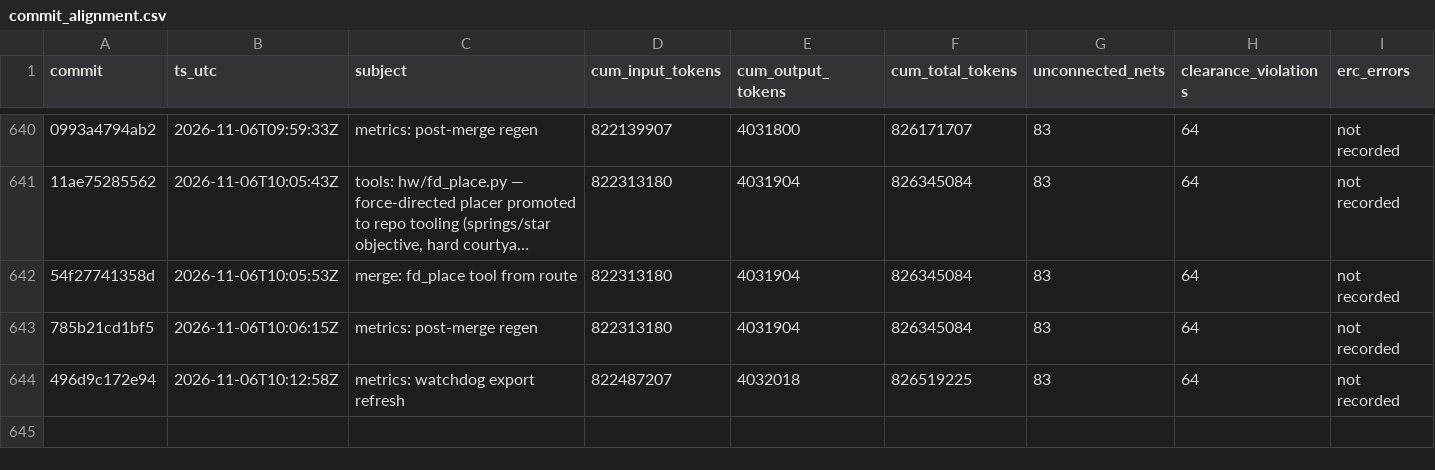
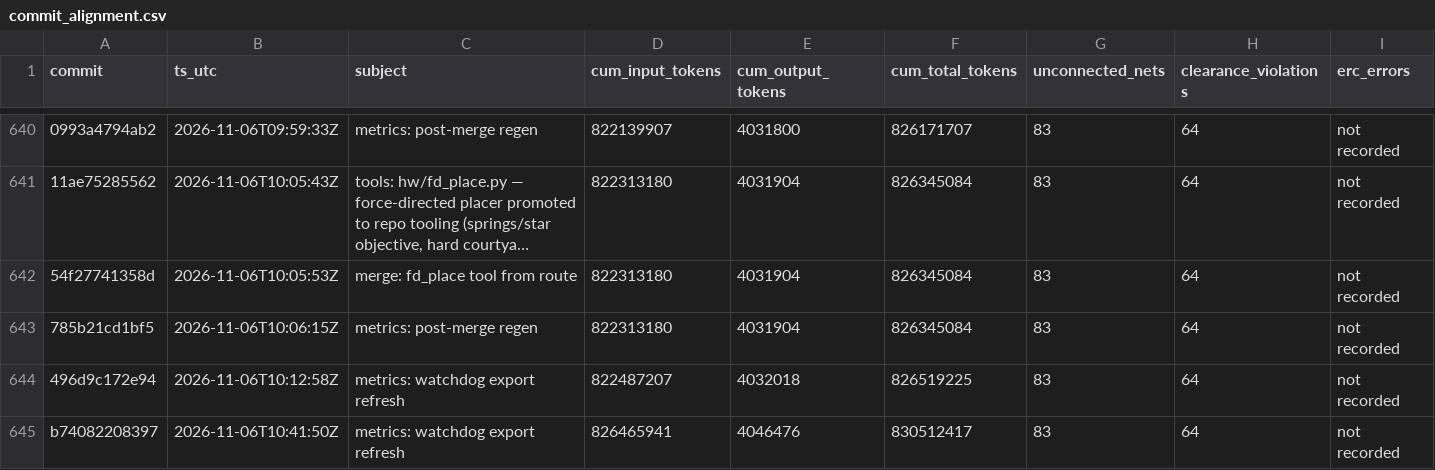
Before and after one commit to sneakers-the-rat/lvds-receiver-official, a CSV file: metrics/commit_alignment.csv, drawn as a sheet; only a part is shown, gaps mark what is left out; long unchanged cells end in …; the diff names each change by its address in the sheet, - before the commit and + after, or states it on an @@ line.

```diff
--- a/metrics/commit_alignment.csv
+++ b/metrics/commit_alignment.csv
+row 645: b74082208397 | 2026-11-06T10:41:50Z | metrics: watchdog export refresh | 826465941 | 4046476 | 830512417 | 83 | 64 | not recorded
```
Also changed, not shown: metrics/agents.csv, metrics/cost_summary.csv, 3 other files.
